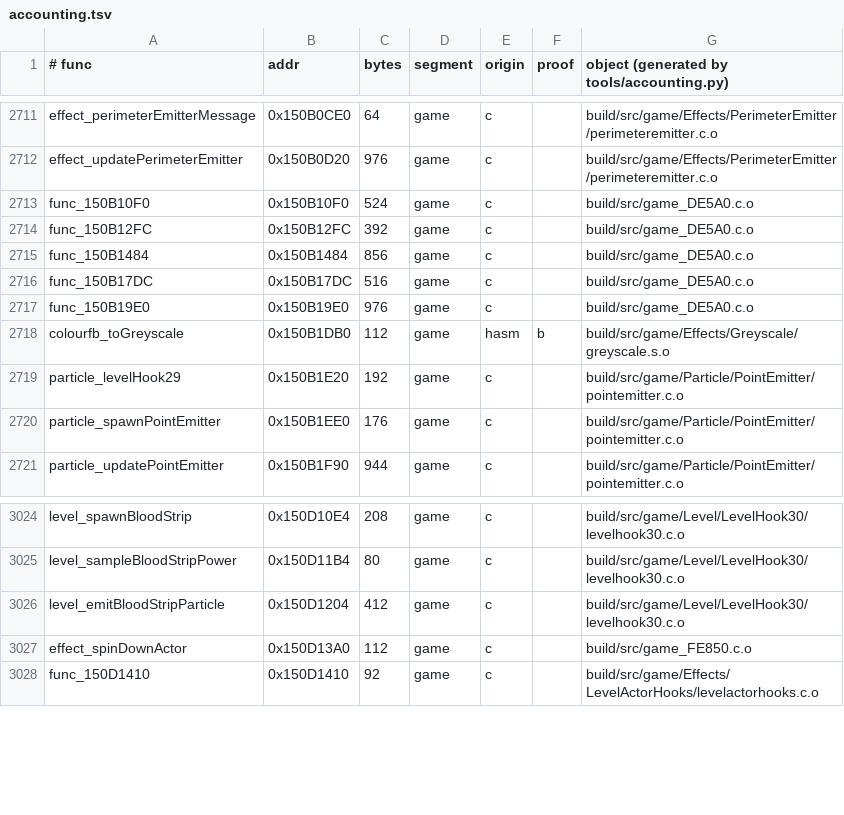
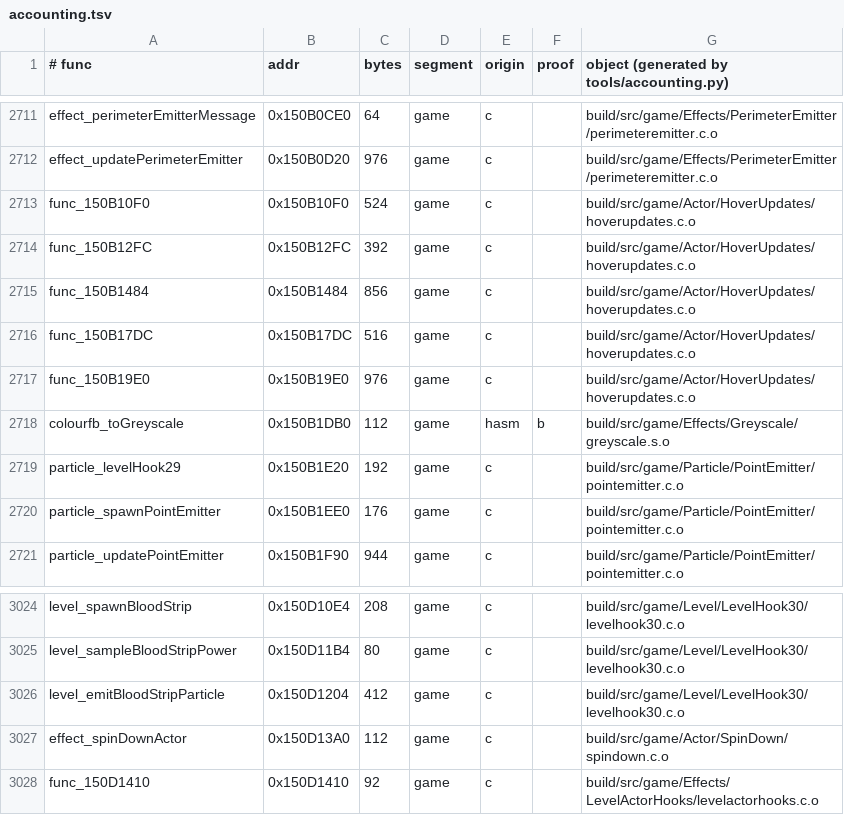
Before and after one commit to sholdee/conker-decomp, a TSV file: tools/accounting.tsv, drawn as a sheet; only a part is shown, gaps mark what is left out.

```diff
--- a/tools/accounting.tsv
+++ b/tools/accounting.tsv
@@ -2712,7 +2712,7 @@ effect_perimeterEmitterMessage	0x150B0CE0	64	game	c		build/src/game/Effects/Peri
 effect_updatePerimeterEmitter	0x150B0D20	976	game	c		build/src/game/Effects/PerimeterEmitter/perimeteremitter.c.o
-func_150B10F0	0x150B10F0	524	game	c		build/src/game_DE5A0.c.o
-func_150B12FC	0x150B12FC	392	game	c		build/src/game_DE5A0.c.o
-func_150B1484	0x150B1484	856	game	c		build/src/game_DE5A0.c.o
-func_150B17DC	0x150B17DC	516	game	c		build/src/game_DE5A0.c.o
-func_150B19E0	0x150B19E0	976	game	c		build/src/game_DE5A0.c.o
+func_150B10F0	0x150B10F0	524	game	c		build/src/game/Actor/HoverUpdates/hoverupdates.c.o
+func_150B12FC	0x150B12FC	392	game	c		build/src/game/Actor/HoverUpdates/hoverupdates.c.o
+func_150B1484	0x150B1484	856	game	c		build/src/game/Actor/HoverUpdates/hoverupdates.c.o
+func_150B17DC	0x150B17DC	516	game	c		build/src/game/Actor/HoverUpdates/hoverupdates.c.o
+func_150B19E0	0x150B19E0	976	game	c		build/src/game/Actor/HoverUpdates/hoverupdates.c.o
 colourfb_toGreyscale	0x150B1DB0	112	game	hasm	b	build/src/game/Effects/Greyscale/greyscale.s.o
@@ -3026,3 +3026,3 @@ level_sampleBloodStripPower	0x150D11B4	80	game	c		build/src/game/Level/LevelHook
 level_emitBloodStripParticle	0x150D1204	412	game	c		build/src/game/Level/LevelHook30/levelhook30.c.o
-effect_spinDownActor	0x150D13A0	112	game	c		build/src/game_FE850.c.o
+effect_spinDownActor	0x150D13A0	112	game	c		build/src/game/Actor/SpinDown/spindown.c.o
 func_150D1410	0x150D1410	92	game	c		build/src/game/Effects/LevelActorHooks/levelactorhooks.c.o
```
Also changed, not shown: tools/subsystems.tsv, 5 other files.
